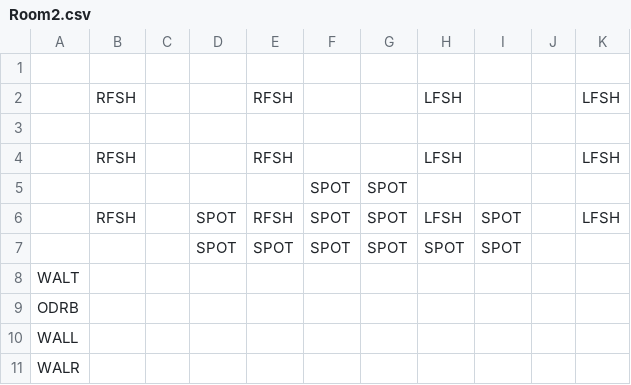
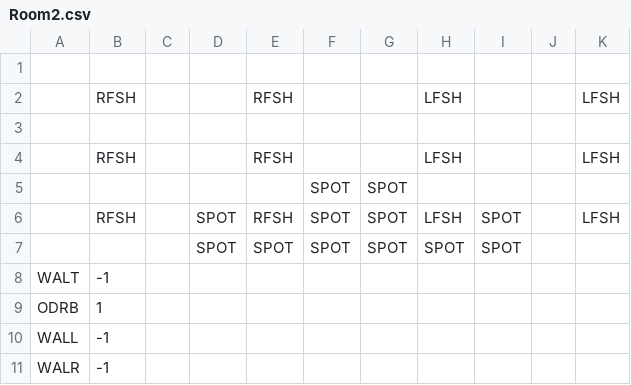
Before and after one commit to kylegessel/sprintfinity3902, a CSV file: Sprintfinity3902/Content/Rooms/Room2.csv, drawn as a sheet.

Commit message:
Add all items, enemies, and blocks to RoomLoader.

```diff
--- a/Sprintfinity3902/Content/Rooms/Room2.csv
+++ b/Sprintfinity3902/Content/Rooms/Room2.csv
@@ -7,5 +7,5 @@
  , , ,SPOT,SPOT,SPOT,SPOT,SPOT,SPOT, , ,
-WALT
-ODRB
-WALL
-WALR
+WALT,-1,,,,,,,,,,
+ODRB,1,,,,,,,,,,
+WALL,-1,,,,,,,,,,
+WALR,-1,,,,,,,,,,
```
Also changed, not shown: Sprintfinity3902/Content/Rooms/TestRoom.csv, 4 other files.
